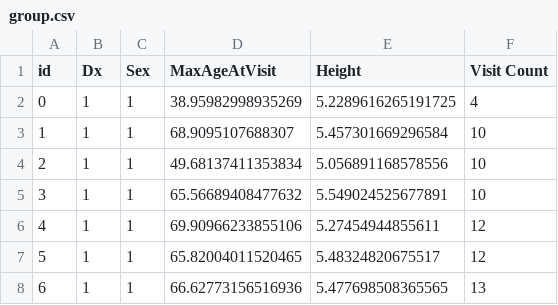
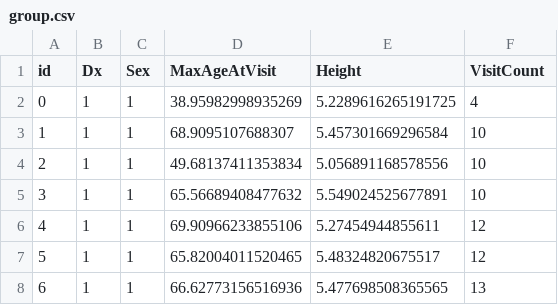
Before and after one commit to MASILab/pyPheWAS, a CSV file: synthetic_data/group.csv, drawn as a sheet; only a part is shown.

Commit message:
renamed synthetic group column

```diff
--- a/synthetic_data/group.csv
+++ b/synthetic_data/group.csv
@@ -1,2 +1,2 @@
-id,Dx,Sex,MaxAgeAtVisit,Height,Visit Count
+id,Dx,Sex,MaxAgeAtVisit,Height,VisitCount
 0,1,1,38.95982998935269,5.2289616265191725,4
```
